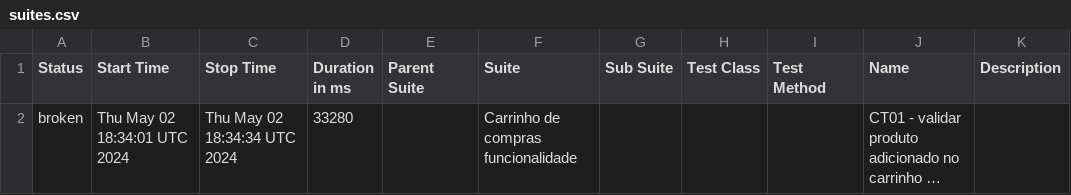
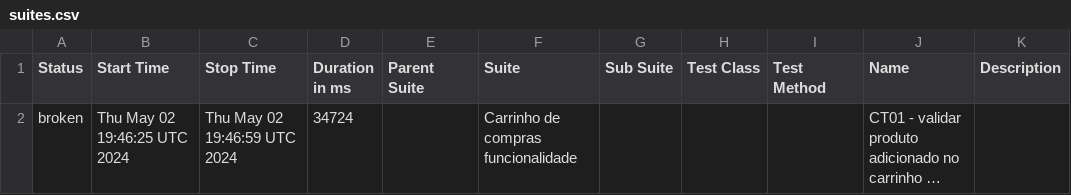
Before and after one commit to reinaldorossetti/cypress-typescript-allure-report, a CSV file: allure-report/data/suites.csv, drawn as a sheet; long unchanged cells end in …; the diff names each change by its address in the sheet, - before the commit and + after, or states it on an @@ line.

```diff
--- a/allure-report/data/suites.csv
+++ b/allure-report/data/suites.csv
-B2 (Start Time): Thu May 02 18:34:01 UTC 2024
+B2 (Start Time): Thu May 02 19:46:25 UTC 2024
-C2 (Stop Time): Thu May 02 18:34:34 UTC 2024
+C2 (Stop Time): Thu May 02 19:46:59 UTC 2024
-D2 (Duration in ms): 33280
+D2 (Duration in ms): 34724
```
Also changed, not shown: 25 other files.
